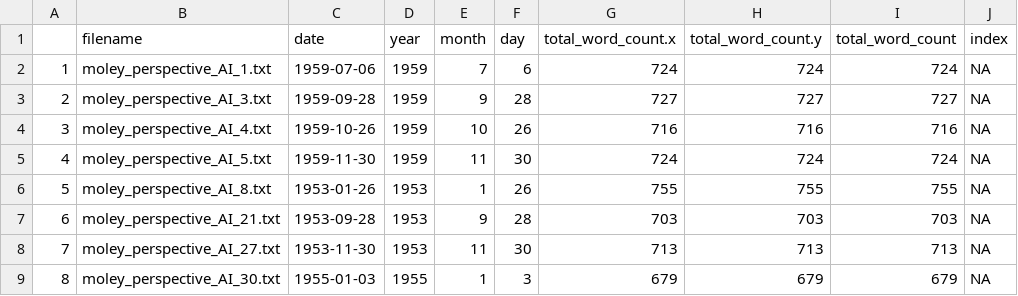
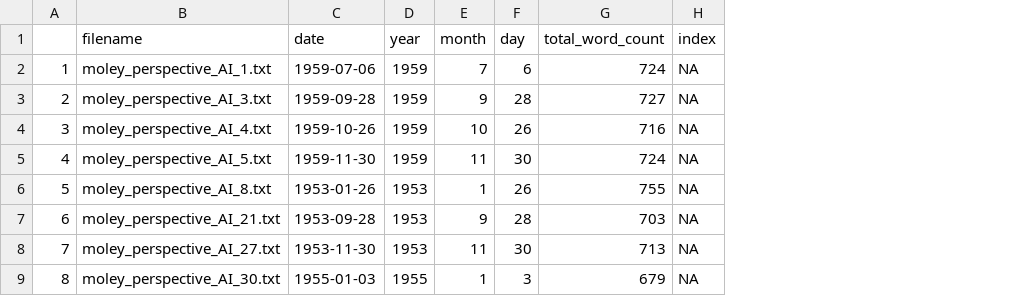
Before and after one commit to blangumd/CompText_Jour_FinalProject, a CSV file: data/article_index.csv, drawn as a sheet; only a part is shown; the diff names each change by its address in the sheet, - before the commit and + after, or states it on an @@ line.

```diff
--- a/data/article_index.csv
+++ b/data/article_index.csv
-column G (total_word_count.x), rows 2-9: 724 | 727 | 716 | 724 | 755 | 703 | 713 | 679
-column H (total_word_count.y), rows 2-9: 724 | 727 | 716 | 724 | 755 | 703 | 713 | 679
```
Also changed, not shown: data/bigram_counts.csv, data/bigrams_filtered.csv, 6 other files.
